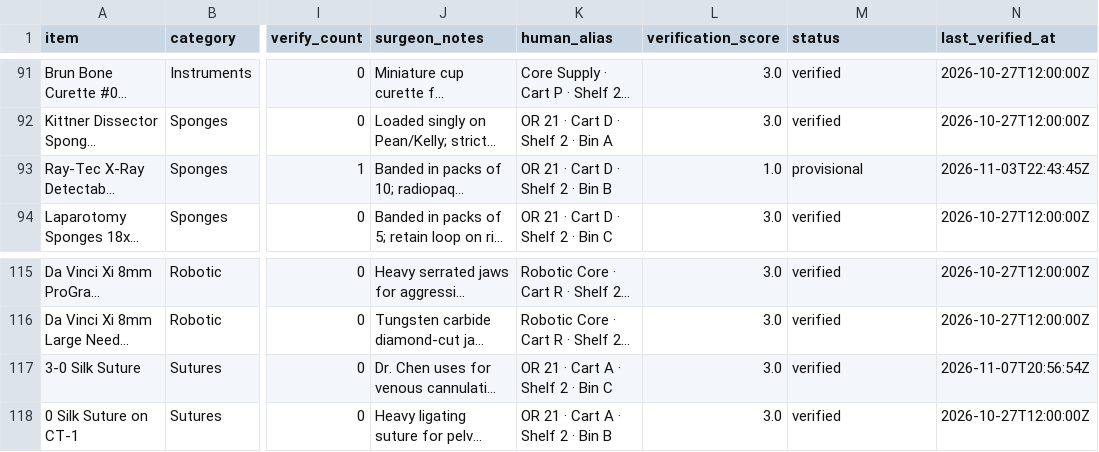
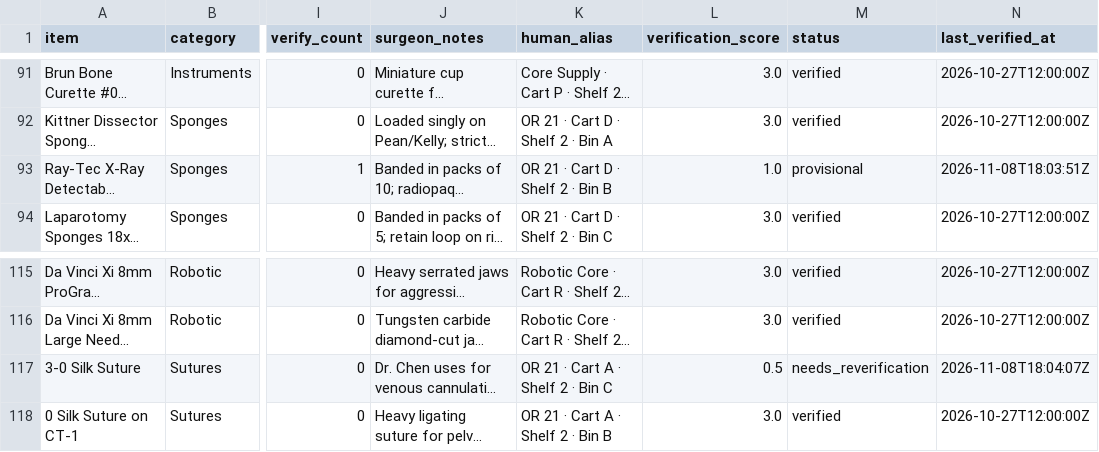
Before and after one commit to kogeki88/or-nav, a CSV file: hospitals/general_memorial_cvor/inventory.csv, drawn as a sheet; only a part is shown, gaps mark what is left out; long unchanged cells end in …; the diff names each change by its address in the sheet, - before the commit and + after, or states it on an @@ line.

```diff
--- a/hospitals/general_memorial_cvor/inventory.csv
+++ b/hospitals/general_memorial_cvor/inventory.csv
-N93 (last_verified_at): 2026-11-03T22:43:45Z
+N93 (last_verified_at): 2026-11-08T18:03:51Z
-L117 (verification_score): 3.0
+L117 (verification_score): 0.5
-M117 (status): verified
+M117 (status): needs_reverification
-N117 (last_verified_at): 2026-11-07T20:56:54Z
+N117 (last_verified_at): 2026-11-08T18:04:07Z
```
Also changed, not shown: hospitals/er_trauma/inventory.csv, hospitals/or_main/inventory.csv, 9 other files.
